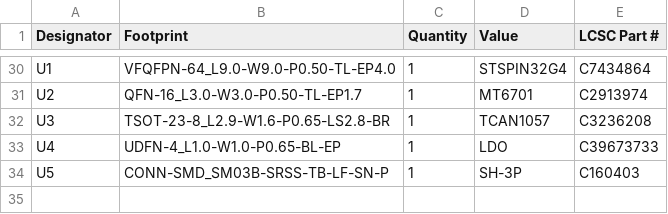
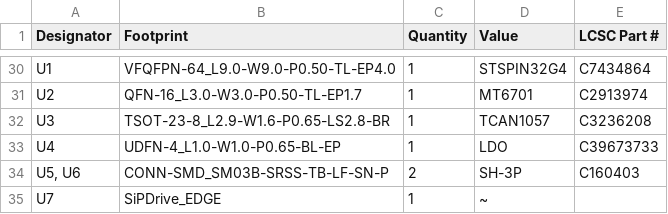
Before and after one commit to Just4Stan/SiPDrive, a CSV file: hw/SiPDrive/production/SiPDriveV1_bom.csv, drawn as a sheet; only a part is shown, gaps mark what is left out; the diff covers the shown part only.

```diff
--- a/hw/SiPDrive/production/SiPDriveV1_bom.csv
+++ b/hw/SiPDrive/production/SiPDriveV1_bom.csv
@@ -33,2 +33,3 @@ U3,TSOT-23-8_L2.9-W1.6-P0.65-LS2.8-BR,1,TCAN1057,C3236208
 U4,UDFN-4_L1.0-W1.0-P0.65-BL-EP,1,LDO,C39673733
-U5,CONN-SMD_SM03B-SRSS-TB-LF-SN-P,1,SH-3P,C160403
+"U5, U6",CONN-SMD_SM03B-SRSS-TB-LF-SN-P,2,SH-3P,C160403
+U7,SiPDrive_EDGE,1,~,
```
Also changed, not shown: 3 added rows, 3 removed rows and 19 edited cells elsewhere in this file, hw/SiPDrive/production/SiPDriveV1_designators.csv, hw/SiPDrive/production/SiPDriveV1_positions.csv, 18 other files.
